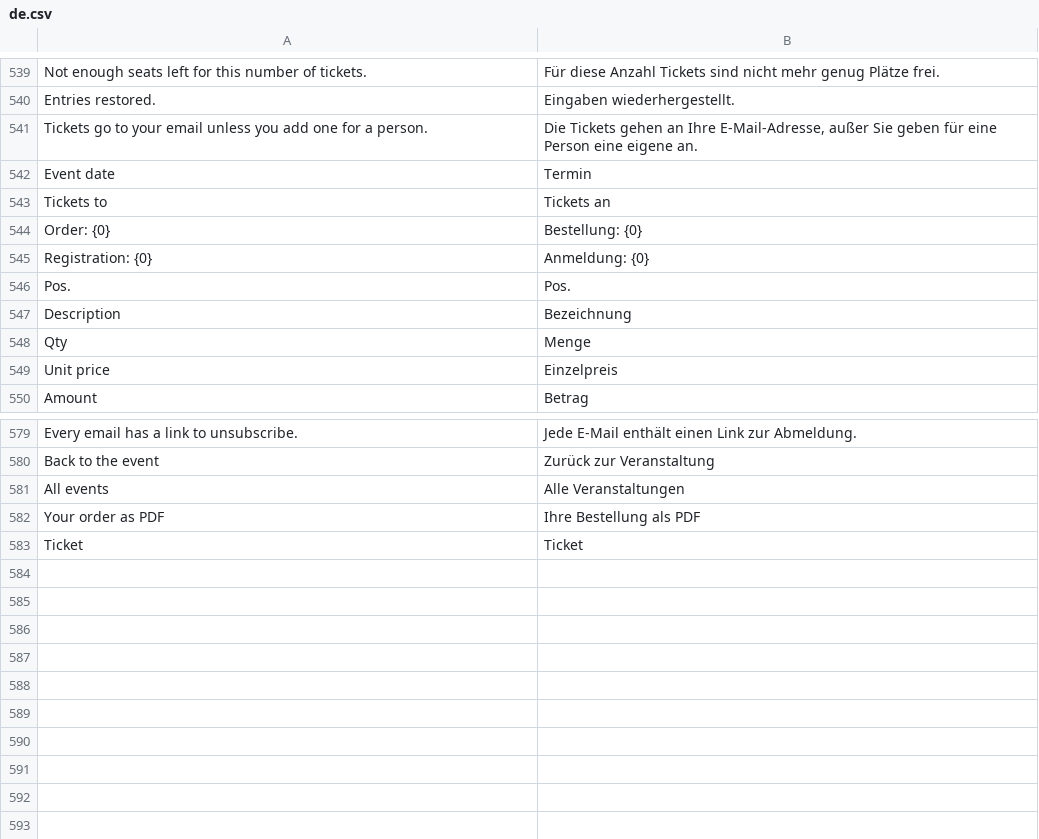
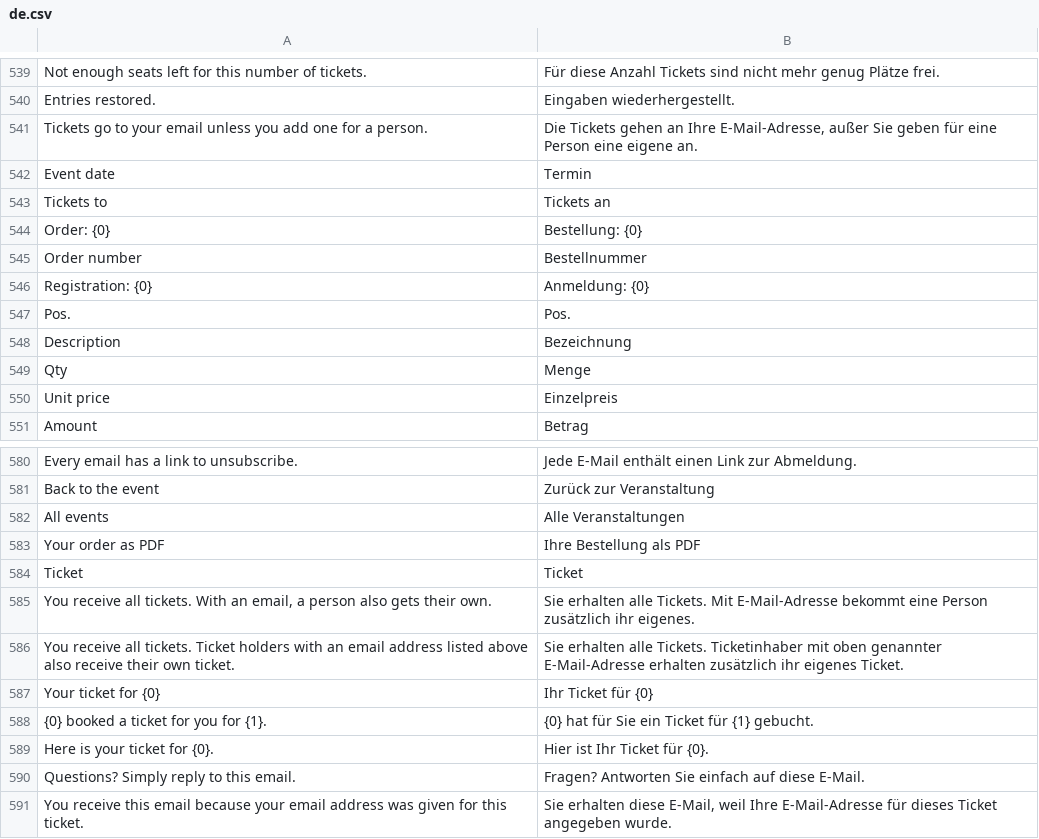
Before and after one commit to phamos-eu/phamos, a CSV file: phamos/translations/de.csv, drawn as a sheet; only a part is shown, gaps mark what is left out.

```diff
--- a/phamos/translations/de.csv
+++ b/phamos/translations/de.csv
@@ -544,2 +544,3 @@ Tickets to,Tickets an
 Order: {0},Bestellung: {0}
+Order number,Bestellnummer
 Registration: {0},Anmeldung: {0}
@@ -583 +584,8 @@ Your order as PDF,Ihre Bestellung als PDF
 Ticket,Ticket
+"You receive all tickets. With an email, a person also gets their own.",Sie erhalten alle Tickets. Mit E-Mail-Adresse bekommt eine Person zusätzlich ihr eigenes.
+You receive all tickets. Ticket holders with an email address listed above also receive their own ticket.,Sie erhalten alle Tickets. Ticketinhaber mit oben genannter E-Mail-Adresse erhalten zusätzlich ihr eigenes Ticket.
+Your ticket for {0},Ihr Ticket für {0}
+{0} booked a ticket for you for {1}.,{0} hat für Sie ein Ticket für {1} gebucht.
+Here is your ticket for {0}.,Hier ist Ihr Ticket für {0}.
+Questions? Simply reply to this email.,Fragen? Antworten Sie einfach auf diese E-Mail.
+You receive this email because your email address was given for this ticket.,"Sie erhalten diese E-Mail, weil Ihre E-Mail-Adresse für dieses Ticket angegeben wurde."
```
Also changed, not shown: 5 other files.
